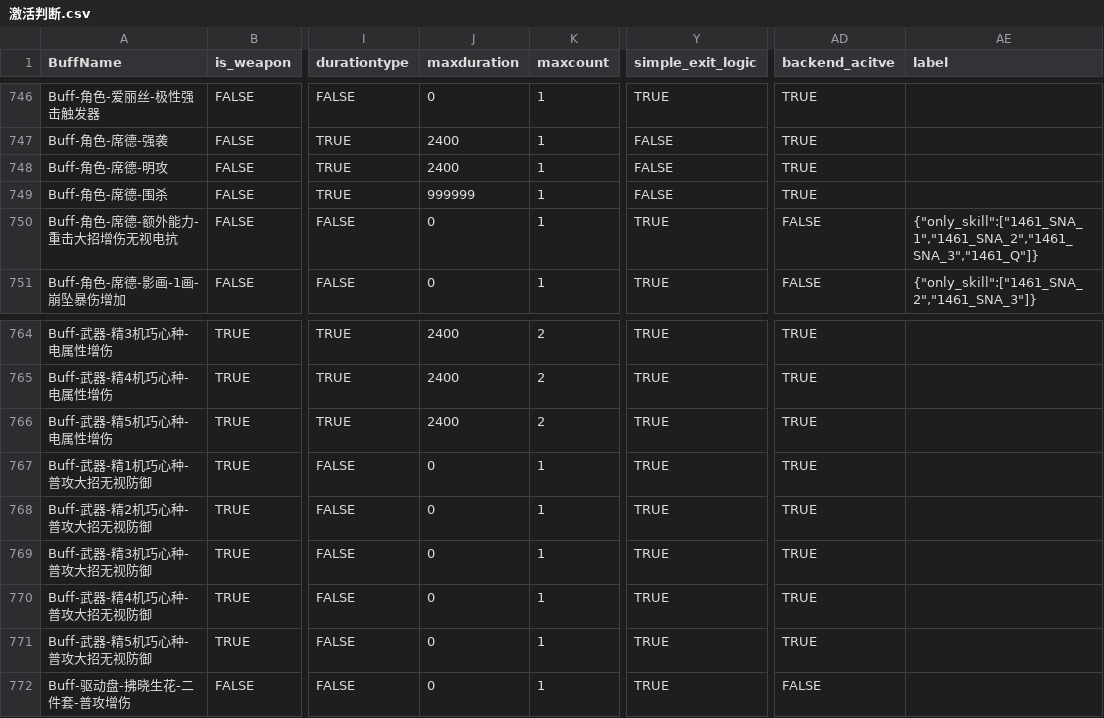
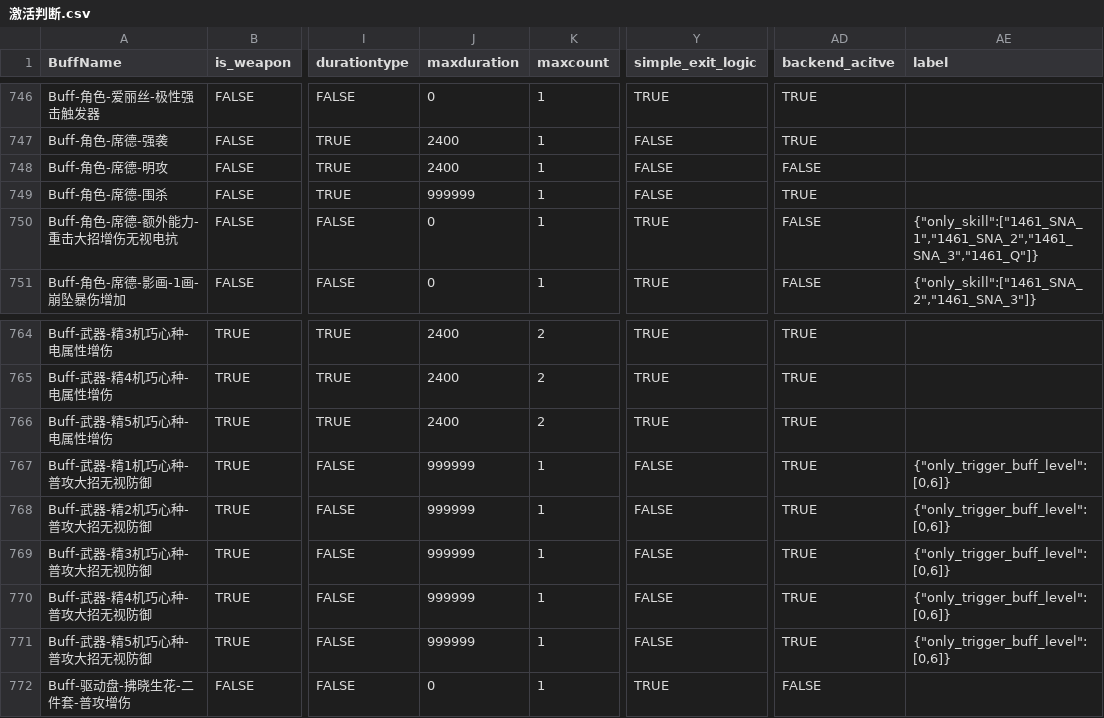
Before and after one commit to ZSim-Dev/ZSim, a CSV file: zsim/data/激活判断.csv, drawn as a sheet; only a part is shown, gaps mark what is left out; the diff names each change by its address in the sheet, - before the commit and + after, or states it on an @@ line.

```diff
--- a/zsim/data/激活判断.csv
+++ b/zsim/data/激活判断.csv
-AD748 (backend_acitve): TRUE
+AD748 (backend_acitve): FALSE
-J767:J771 (maxduration): 0
+J767:J771 (maxduration): 999999
-Y767:Y771 (simple_exit_logic): TRUE
+Y767:Y771 (simple_exit_logic): FALSE
-AE767:AE771 (label): (empty)
+AE767:AE771 (label): {"only_trigger_buff_level":[0,6]}
```
Also changed, not shown: 7 other files.
